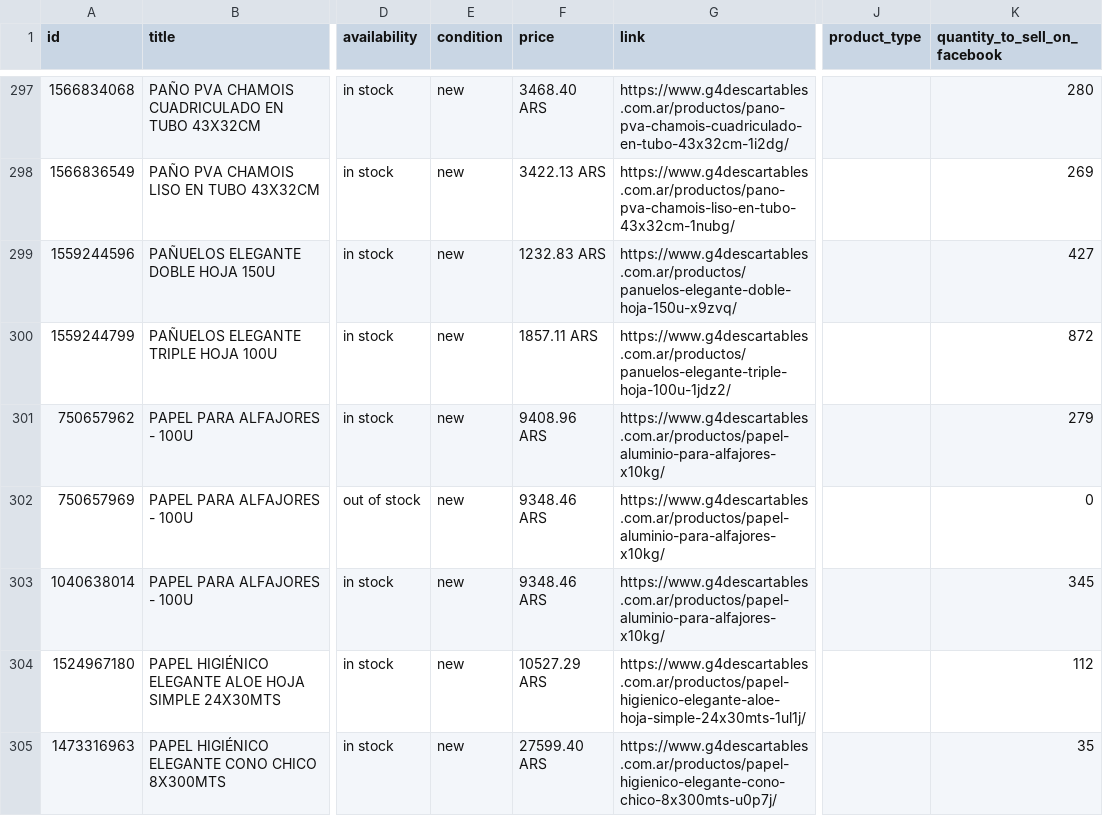
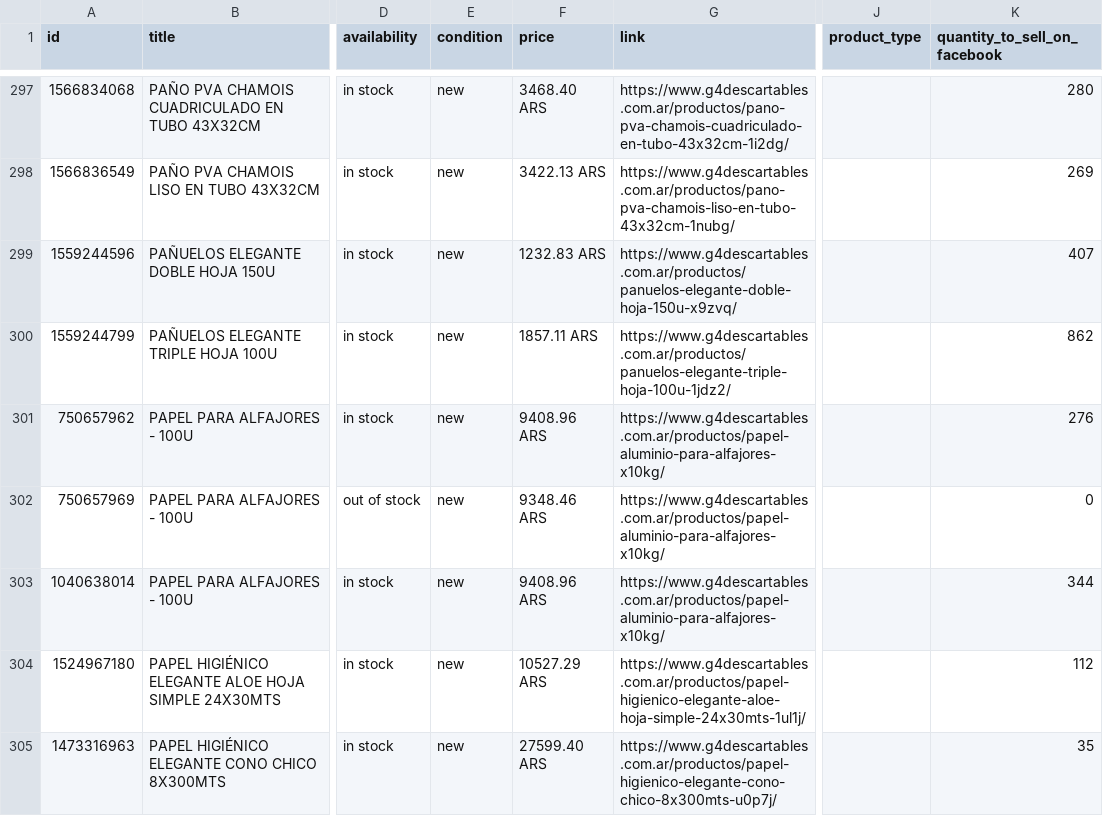
Before and after one commit to ScaleLabs-ar/g4-catalogo-img, a CSV file: feed_brandeado.csv, drawn as a sheet; only a part is shown, gaps mark what is left out; the diff covers the shown part only; the diff names each change by its address in the sheet, - before the commit and + after, or states it on an @@ line.

```diff
--- a/feed_brandeado.csv
+++ b/feed_brandeado.csv
-K299 (quantity_to_sell_on_facebook): 427
+K299 (quantity_to_sell_on_facebook): 407
-K300 (quantity_to_sell_on_facebook): 872
+K300 (quantity_to_sell_on_facebook): 862
-K301 (quantity_to_sell_on_facebook): 279
+K301 (quantity_to_sell_on_facebook): 276
-F303 (price): 9348.46 ARS
+F303 (price): 9408.96 ARS
-K303 (quantity_to_sell_on_facebook): 345
+K303 (quantity_to_sell_on_facebook): 344
```
Also changed, not shown: 29 edited cells elsewhere in this file, 1 other file.
